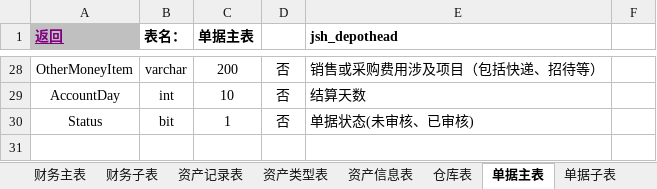
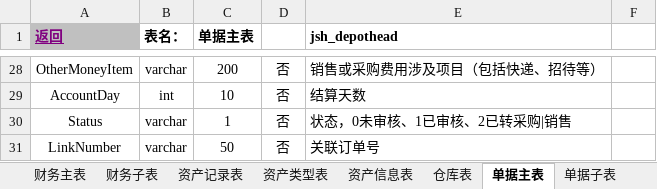
Before and after one commit to jishenghua/jshERP, an Excel workbook: sql/华夏ERP数据库设计汇总.xlsx, sheet 单据主表, drawn as a sheet; only a part is shown, gaps mark what is left out; values as stored, in another font and other column widths than the file's, no borders; the diff names each change by its address in the sheet, - before the commit and + after, or states it on an @@ line.

```diff
--- a/sql/华夏ERP数据库设计汇总.xlsx (sheet 单据主表)
+++ b/sql/华夏ERP数据库设计汇总.xlsx (sheet 单据主表)
-B30 (表名：): bit
+B30 (表名：): varchar
-E30 (jsh_depothead): 单据状态(未审核、已审核)
+E30 (jsh_depothead): 状态，0未审核、1已审核、2已转采购|销售
+row 31: LinkNumber | varchar | 50 | 否 | 关联订单号
```
Also changed, not shown: sheet 修订记录, 17 other files.
